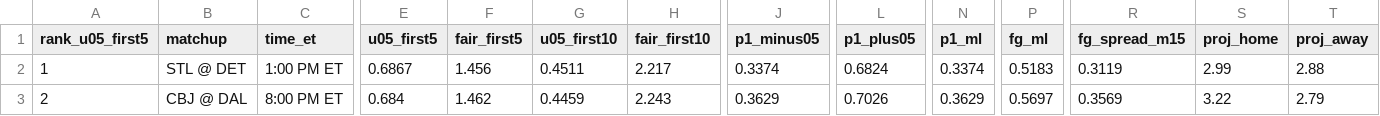
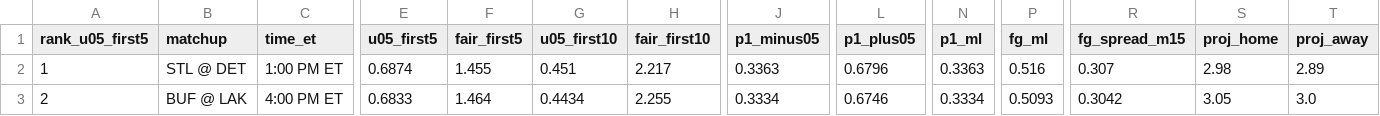
Before and after one commit to Moneyg604/nhl-early-goal, a CSV file: docs/days/2026-10-31.csv, drawn as a sheet; only a part is shown, gaps mark what is left out; the diff covers the shown part only; the diff names each change by its address in the sheet, - before the commit and + after, or states it on an @@ line.

```diff
--- a/docs/days/2026-10-31.csv
+++ b/docs/days/2026-10-31.csv
-E2 (u05_first5): 0.6867
+E2 (u05_first5): 0.6874
-F2 (fair_first5): 1.456
+F2 (fair_first5): 1.455
-G2 (u05_first10): 0.4511
+G2 (u05_first10): 0.451
-J2 (p1_minus05): 0.3374
+J2 (p1_minus05): 0.3363
-L2 (p1_plus05): 0.6824
+L2 (p1_plus05): 0.6796
-N2 (p1_ml): 0.3374
+N2 (p1_ml): 0.3363
-P2 (fg_ml): 0.5183
+P2 (fg_ml): 0.516
-R2 (fg_spread_m15): 0.3119
+R2 (fg_spread_m15): 0.307
-S2 (proj_home): 2.99
+S2 (proj_home): 2.98
-T2 (proj_away): 2.88
+T2 (proj_away): 2.89
-B3 (matchup): CBJ @ DAL
+B3 (matchup): BUF @ LAK
-C3 (time_et): 8:00 PM ET
+C3 (time_et): 4:00 PM ET
-E3 (u05_first5): 0.684
+E3 (u05_first5): 0.6833
-F3 (fair_first5): 1.462
+F3 (fair_first5): 1.464
-G3 (u05_first10): 0.4459
+G3 (u05_first10): 0.4434
-H3 (fair_first10): 2.243
+H3 (fair_first10): 2.255
-J3 (p1_minus05): 0.3629
+J3 (p1_minus05): 0.3334
-L3 (p1_plus05): 0.7026
+L3 (p1_plus05): 0.6746
-N3 (p1_ml): 0.3629
+N3 (p1_ml): 0.3334
-P3 (fg_ml): 0.5697
+P3 (fg_ml): 0.5093
-R3 (fg_spread_m15): 0.3569
+R3 (fg_spread_m15): 0.3042
-S3 (proj_home): 3.22
+S3 (proj_home): 3.05
-T3 (proj_away): 2.79
+T3 (proj_away): 3.0
```
Also changed, not shown: 134 edited cells elsewhere in this file, docs/days/2026-10-29.csv, docs/days/2026-10-30.csv, 50 other files.
